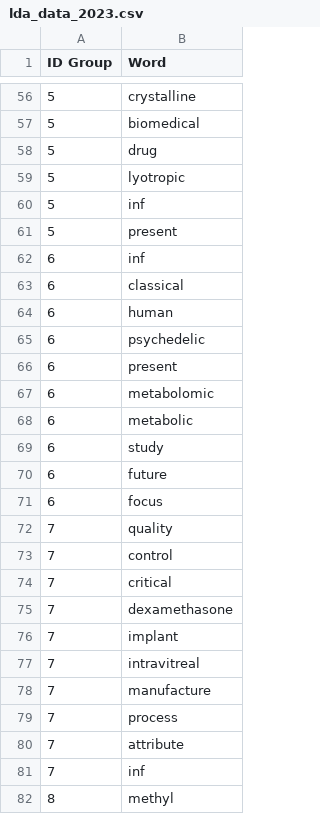
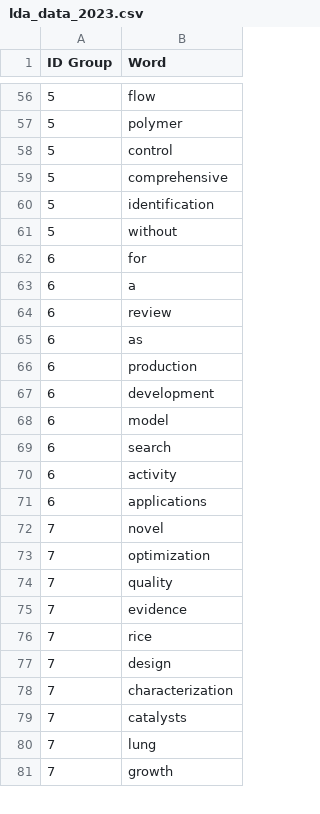
Before and after one commit to Xueying-Ya/Airflow-lda-llm-chatbot, a CSV file: dags/services/data/lda_data_2023.csv, drawn as a sheet; only a part is shown, gaps mark what is left out; the diff covers the shown part only.

```diff
--- a/dags/services/data/lda_data_2023.csv
+++ b/dags/services/data/lda_data_2023.csv
@@ -56,27 +56,26 @@ ID Group,Word
-5,crystalline
-5,biomedical
-5,drug
-5,lyotropic
-5,inf
-5,present
-6,inf
-6,classical
-6,human
-6,psychedelic
-6,present
-6,metabolomic
-6,metabolic
-6,study
-6,future
-6,focus
+5,flow
+5,polymer
+5,control
+5,comprehensive
+5,identification
+5,without
+6,for
+6,a
+6,review
+6,as
+6,production
+6,development
+6,model
+6,search
+6,activity
+6,applications
+7,novel
+7,optimization
 7,quality
-7,control
-7,critical
-7,dexamethasone
-7,implant
-7,intravitreal
-7,manufacture
-7,process
-7,attribute
-7,inf
-8,methyl
+7,evidence
+7,rice
+7,design
+7,characterization
+7,catalysts
+7,lung
+7,growth
```
Also changed, not shown: 3 added rows, 2 removed rows and 70 edited cells elsewhere in this file, 25 other files.
